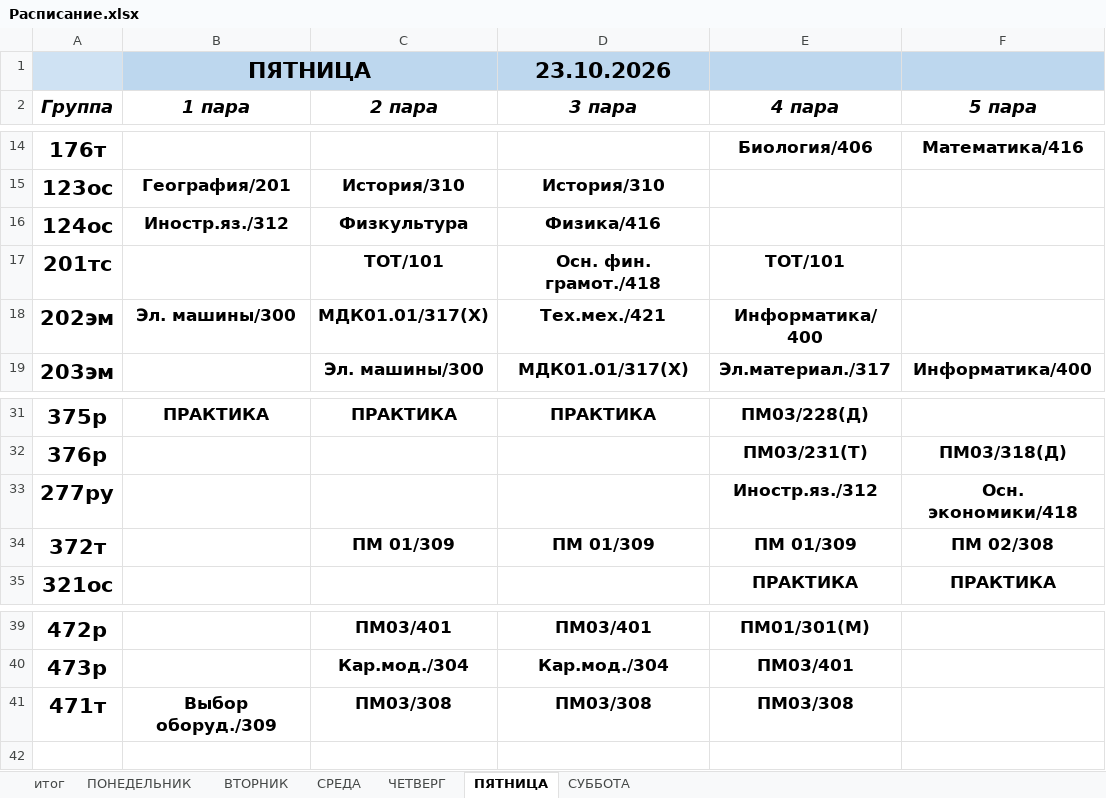
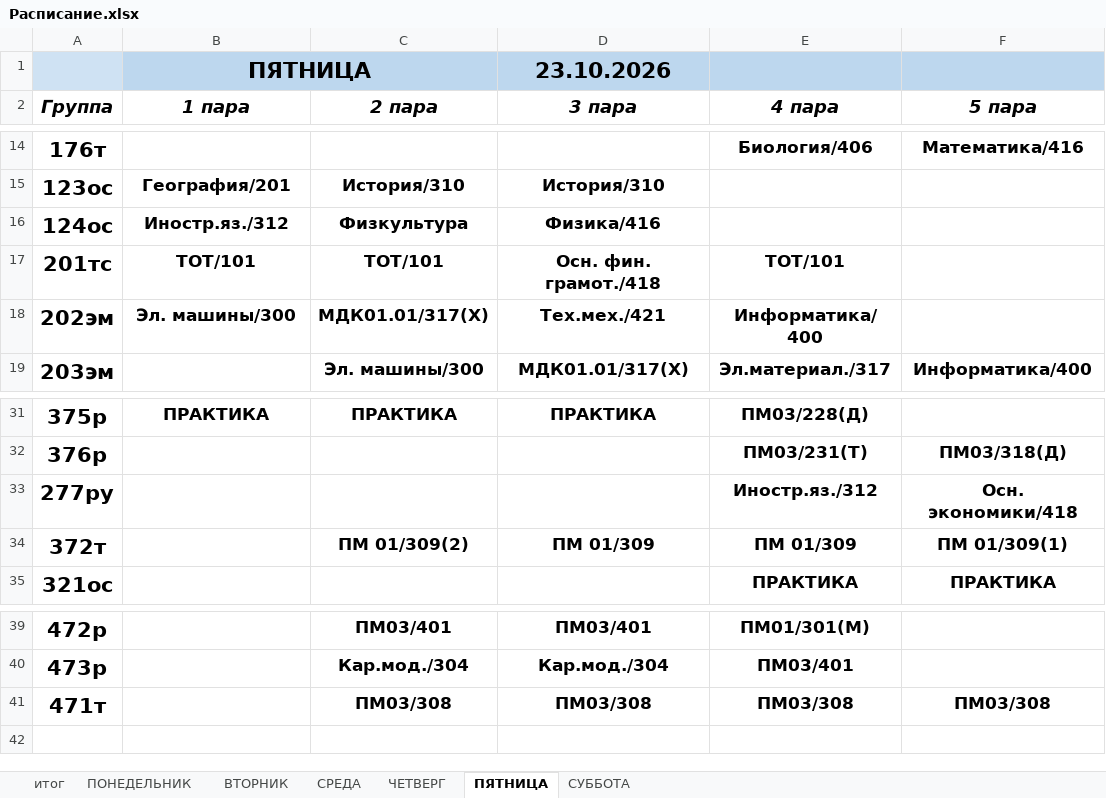
Before and after one commit to colderuopen-art/raspisanie, an Excel workbook: Расписание.xlsx, sheet ПЯТНИЦА, drawn as a sheet; only a part is shown, gaps mark what is left out; values as stored, in another font and other column widths than the file's, no borders; charts and pictures not drawn; the diff names each change by its address in the sheet, - before the commit and + after, or states it on an @@ line.

```diff
--- a/Расписание.xlsx (sheet ПЯТНИЦА)
+++ b/Расписание.xlsx (sheet ПЯТНИЦА)
-B17 (1 пара): (empty)
+B17 (1 пара): ТОТ/101
-C34 (2 пара): ПМ 01/309
+C34 (2 пара): ПМ 01/309(2)
-F34 (5 пара): ПМ 02/308
+F34 (5 пара): ПМ 01/309(1)
-B41 (1 пара): Выбор оборуд./309
+B41 (1 пара): (empty)
-F41 (5 пара): (empty)
+F41 (5 пара): ПМ03/308
```
Also changed, not shown: sheet итог, sheet СУББОТА, sheet ЧЕТВЕРГ, sheet СРЕДА, formulas that keep their value, charts or pictures.
